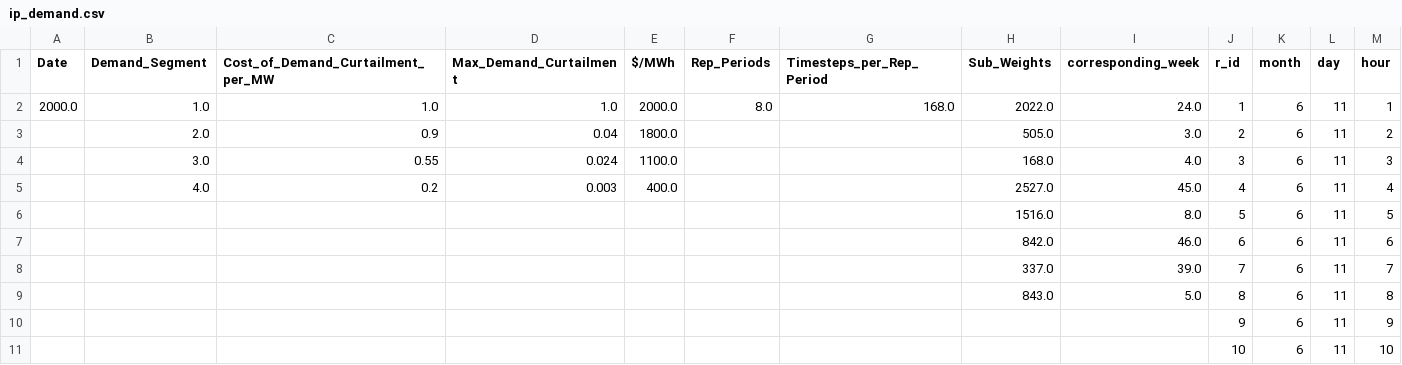
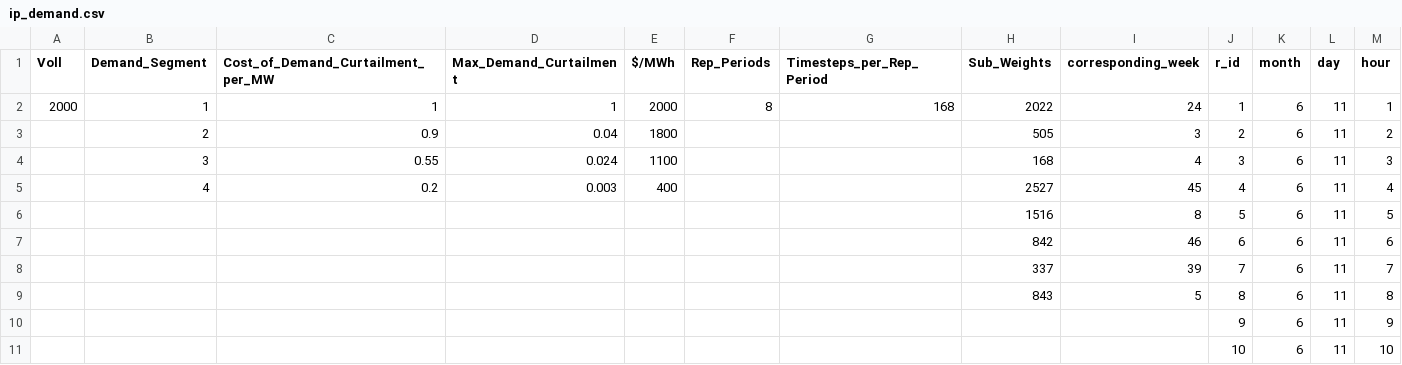
Before and after one commit to kaarthi19/captive-indonesia, a CSV file: data_indonesia/2035/papua/ip_demand.csv, drawn as a sheet; only a part is shown; removed rows and columns are numbered as before the commit, all else as after; rows hold the shown columns only; the diff names each change by its address in the sheet, - before the commit and + after, or states it on an @@ line.

Commit message:
Update papua/ip_demand(heat)
Fixed a typo, added new scenario files

```diff
--- a/data_indonesia/2035/papua/ip_demand.csv
+++ b/data_indonesia/2035/papua/ip_demand.csv
-A1: Date
+A1: Voll
-row 2: 2000.0 | 1.0 | 1.0 | 1.0 | 2000.0 | 8.0 | 168.0 | 2022.0 | 24.0 | 1 | 6 | 11 | 1
+row 2: 2000 | 1 | 1 | 1 | 2000 | 8 | 168 | 2022 | 24 | 1 | 6 | 11 | 1
-B3 (Demand_Segment): 2.0
+B3 (Demand_Segment): 2
-E3 ($/MWh): 1800.0
+E3 ($/MWh): 1800
-H3 (Sub_Weights): 505.0
+H3 (Sub_Weights): 505
-I3 (corresponding_week): 3.0
+I3 (corresponding_week): 3
-B4 (Demand_Segment): 3.0
+B4 (Demand_Segment): 3
-E4 ($/MWh): 1100.0
+E4 ($/MWh): 1100
-H4 (Sub_Weights): 168.0
+H4 (Sub_Weights): 168
-I4 (corresponding_week): 4.0
+I4 (corresponding_week): 4
-B5 (Demand_Segment): 4.0
+B5 (Demand_Segment): 4
-E5 ($/MWh): 400.0
+E5 ($/MWh): 400
-H5 (Sub_Weights): 2527.0
+H5 (Sub_Weights): 2527
-I5 (corresponding_week): 45.0
+I5 (corresponding_week): 45
-H6 (Sub_Weights): 1516.0
+H6 (Sub_Weights): 1516
-I6 (corresponding_week): 8.0
+I6 (corresponding_week): 8
-H7 (Sub_Weights): 842.0
+H7 (Sub_Weights): 842
-I7 (corresponding_week): 46.0
+I7 (corresponding_week): 46
-H8 (Sub_Weights): 337.0
+H8 (Sub_Weights): 337
-I8 (corresponding_week): 39.0
+I8 (corresponding_week): 39
-H9 (Sub_Weights): 843.0
+H9 (Sub_Weights): 843
-I9 (corresponding_week): 5.0
+I9 (corresponding_week): 5
```
Also changed, not shown: data_indonesia/2035/papua/ip_demandheat.csv, 6 other files.
